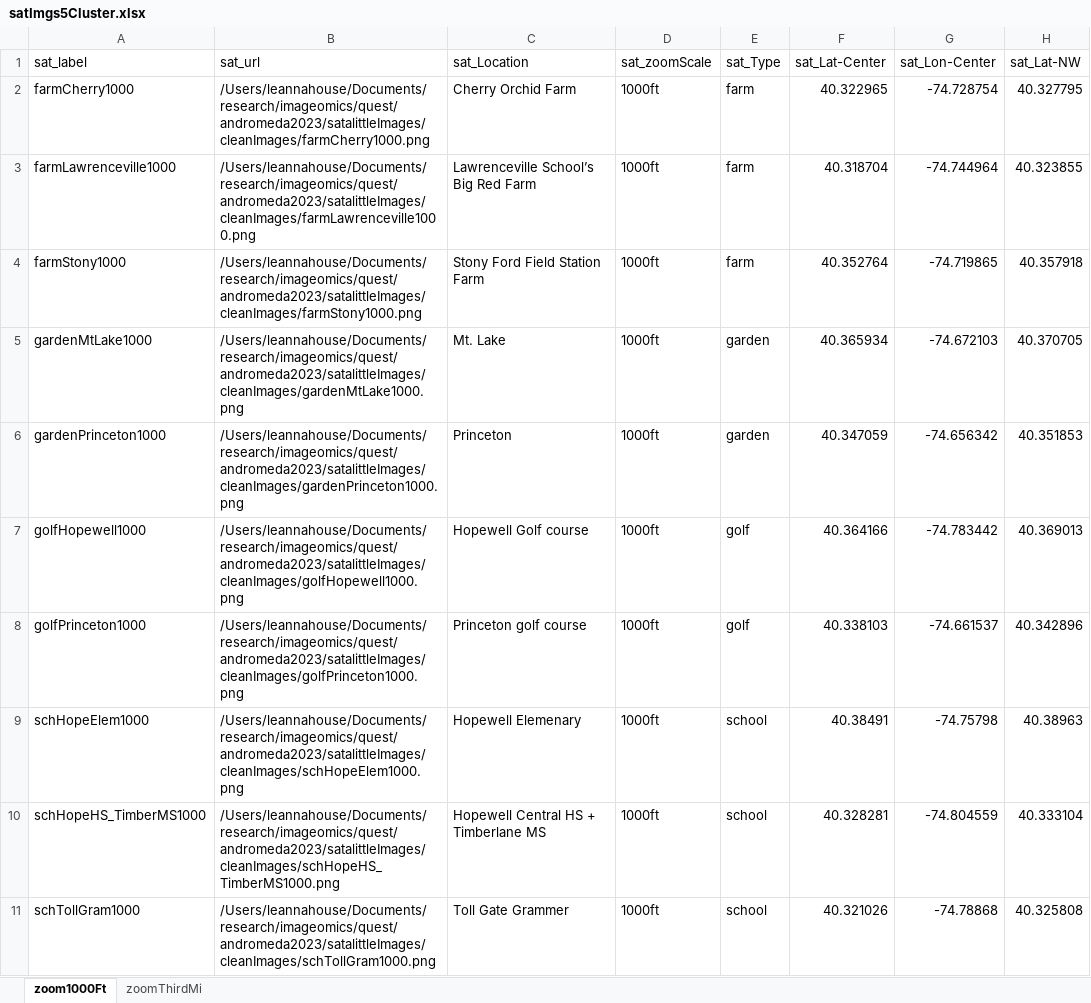
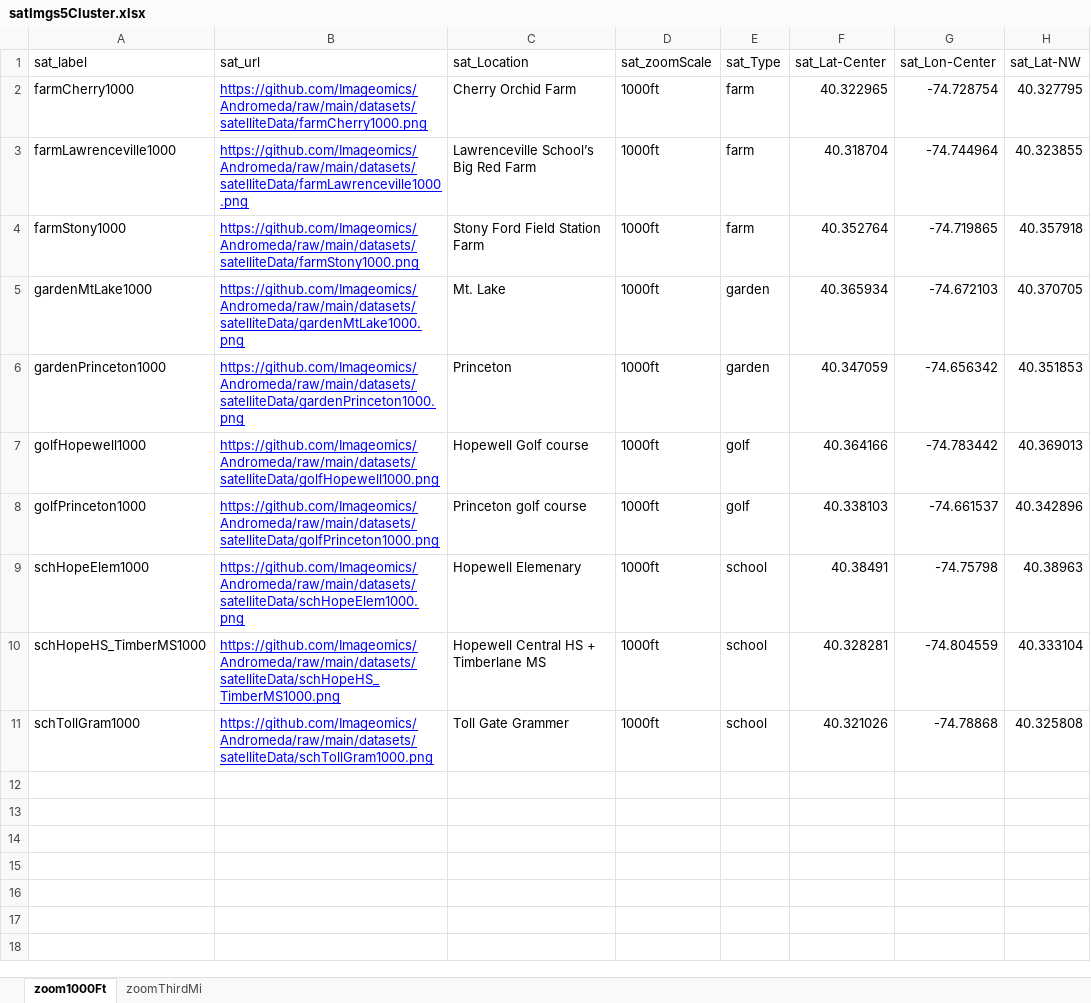
Before and after one commit to Imageomics/Andromeda, an Excel workbook: datasets/satelliteData/satImgs5Cluster.xlsx, sheet zoom1000Ft, drawn as a sheet; only a part is shown; values as stored, in another font and other column widths than the file's, no borders; the diff names each change by its address in the sheet, - before the commit and + after, or states it on an @@ line.

Commit message:
Update URLs to location saved on GitHub

```diff
--- a/datasets/satelliteData/satImgs5Cluster.xlsx (sheet zoom1000Ft)
+++ b/datasets/satelliteData/satImgs5Cluster.xlsx (sheet zoom1000Ft)
-B2 (sat_url): /Users/leannahouse/Documents/research/imageomics/quest/andromeda2023/satalittleImages/cleanImages/farmCherry1000.png
+B2 (sat_url): https://github.com/Imageomics/Andromeda/raw/main/datasets/satelliteData/farmCherry1000.png
@@ B2:B11 underline: off → on, text colour: black → #0000FF @@
-B3 (sat_url): /Users/leannahouse/Documents/research/imageomics/quest/andromeda2023/satalittleImages/cleanImages/farmLawrenceville1000.png
+B3 (sat_url): https://github.com/Imageomics/Andromeda/raw/main/datasets/satelliteData/farmLawrenceville1000.png
-B4 (sat_url): /Users/leannahouse/Documents/research/imageomics/quest/andromeda2023/satalittleImages/cleanImages/farmStony1000.png
+B4 (sat_url): https://github.com/Imageomics/Andromeda/raw/main/datasets/satelliteData/farmStony1000.png
-B5 (sat_url): /Users/leannahouse/Documents/research/imageomics/quest/andromeda2023/satalittleImages/cleanImages/gardenMtLake1000.png
+B5 (sat_url): https://github.com/Imageomics/Andromeda/raw/main/datasets/satelliteData/gardenMtLake1000.png
-B6 (sat_url): /Users/leannahouse/Documents/research/imageomics/quest/andromeda2023/satalittleImages/cleanImages/gardenPrinceton1000.png
+B6 (sat_url): https://github.com/Imageomics/Andromeda/raw/main/datasets/satelliteData/gardenPrinceton1000.png
-B7 (sat_url): /Users/leannahouse/Documents/research/imageomics/quest/andromeda2023/satalittleImages/cleanImages/golfHopewell1000.png
+B7 (sat_url): https://github.com/Imageomics/Andromeda/raw/main/datasets/satelliteData/golfHopewell1000.png
-B8 (sat_url): /Users/leannahouse/Documents/research/imageomics/quest/andromeda2023/satalittleImages/cleanImages/golfPrinceton1000.png
+B8 (sat_url): https://github.com/Imageomics/Andromeda/raw/main/datasets/satelliteData/golfPrinceton1000.png
-B9 (sat_url): /Users/leannahouse/Documents/research/imageomics/quest/andromeda2023/satalittleImages/cleanImages/schHopeElem1000.png
+B9 (sat_url): https://github.com/Imageomics/Andromeda/raw/main/datasets/satelliteData/schHopeElem1000.png
-B10 (sat_url): /Users/leannahouse/Documents/research/imageomics/quest/andromeda2023/satalittleImages/cleanImages/schHopeHS_TimberMS1000.png
+B10 (sat_url): https://github.com/Imageomics/Andromeda/raw/main/datasets/satelliteData/schHopeHS_TimberMS1000.png
-B11 (sat_url): /Users/leannahouse/Documents/research/imageomics/quest/andromeda2023/satalittleImages/cleanImages/schTollGram1000.png
+B11 (sat_url): https://github.com/Imageomics/Andromeda/raw/main/datasets/satelliteData/schTollGram1000.png
```
Also changed, not shown: sheet zoomThirdMi, datasets/satelliteData/satImgs3Cluster.xlsx, datasets/satelliteData/satImgs4Cluster.xlsx, 6 other files.
